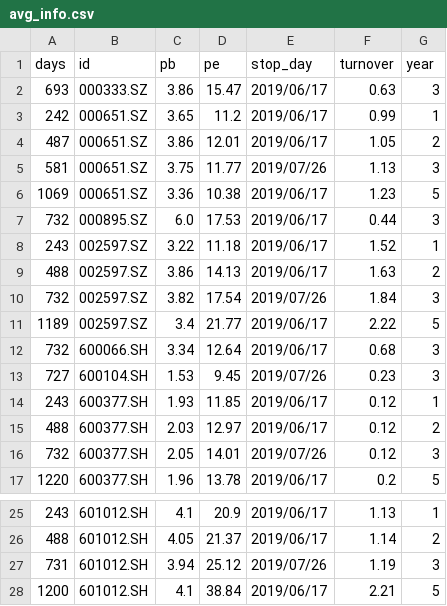
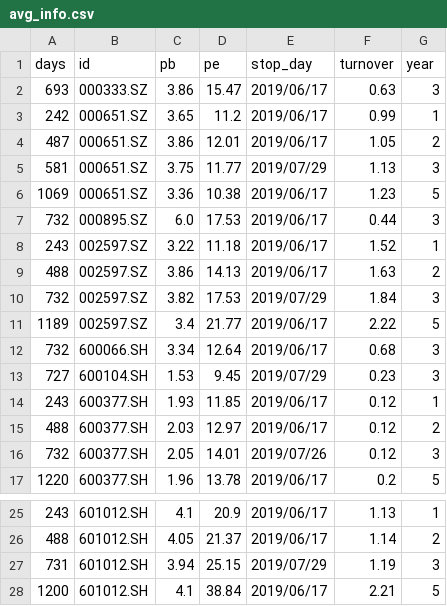
Before and after one commit to YinChao126/SuperGuard, a CSV file: superguard/raw_data/avg_info.csv, drawn as a sheet; only a part is shown, gaps mark what is left out.

```diff
--- a/superguard/raw_data/avg_info.csv
+++ b/superguard/raw_data/avg_info.csv
@@ -4,3 +4,3 @@ days,id,pb,pe,stop_day,turnover,year
 487,000651.SZ,3.86,12.01,2019/06/17,1.05,2
-581,000651.SZ,3.75,11.77,2019/07/26,1.13,3
+581,000651.SZ,3.75,11.77,2019/07/29,1.13,3
 1069,000651.SZ,3.36,10.38,2019/06/17,1.23,5
@@ -9,6 +9,6 @@ days,id,pb,pe,stop_day,turnover,year
 488,002597.SZ,3.86,14.13,2019/06/17,1.63,2
-732,002597.SZ,3.82,17.54,2019/07/26,1.84,3
+732,002597.SZ,3.82,17.53,2019/07/29,1.84,3
 1189,002597.SZ,3.4,21.77,2019/06/17,2.22,5
 732,600066.SH,3.34,12.64,2019/06/17,0.68,3
-727,600104.SH,1.53,9.45,2019/07/26,0.23,3
+727,600104.SH,1.53,9.45,2019/07/29,0.23,3
 243,600377.SH,1.93,11.85,2019/06/17,0.12,1
@@ -26,3 +26,3 @@ days,id,pb,pe,stop_day,turnover,year
 488,601012.SH,4.05,21.37,2019/06/17,1.14,2
-731,601012.SH,3.94,25.12,2019/07/26,1.19,3
+731,601012.SH,3.94,25.15,2019/07/29,1.19,3
 1200,601012.SH,4.1,38.84,2019/06/17,2.21,5
```
Also changed, not shown: 1 other file.
